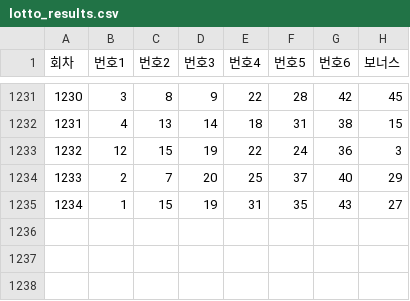
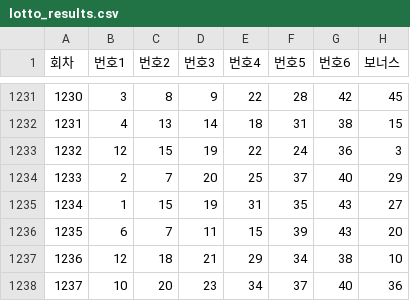
Before and after one commit to habaikal/lotto-math-ai, a CSV file: public/data/lotto_results.csv, drawn as a sheet; only a part is shown, gaps mark what is left out; the diff names each change by its address in the sheet, - before the commit and + after, or states it on an @@ line.

Commit message:
Add new lotto results for entries 1235 to 1237

```diff
--- a/public/data/lotto_results.csv
+++ b/public/data/lotto_results.csv
+row 1236: 1235 | 6 | 7 | 11 | 15 | 39 | 43 | 20
+row 1237: 1236 | 12 | 18 | 21 | 29 | 34 | 38 | 10
+row 1238: 1237 | 10 | 20 | 23 | 34 | 37 | 40 | 36
```
